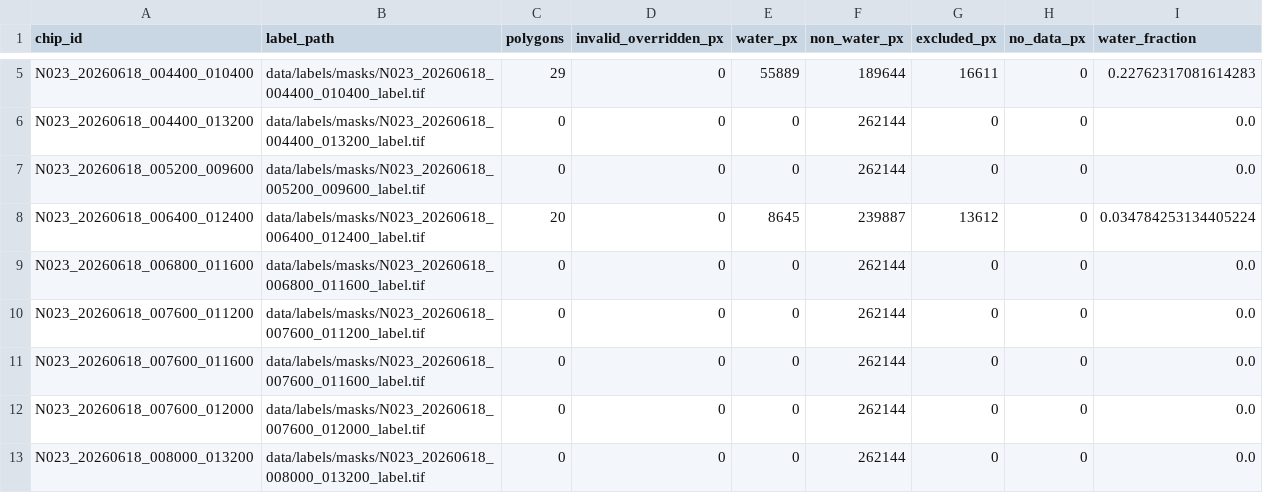
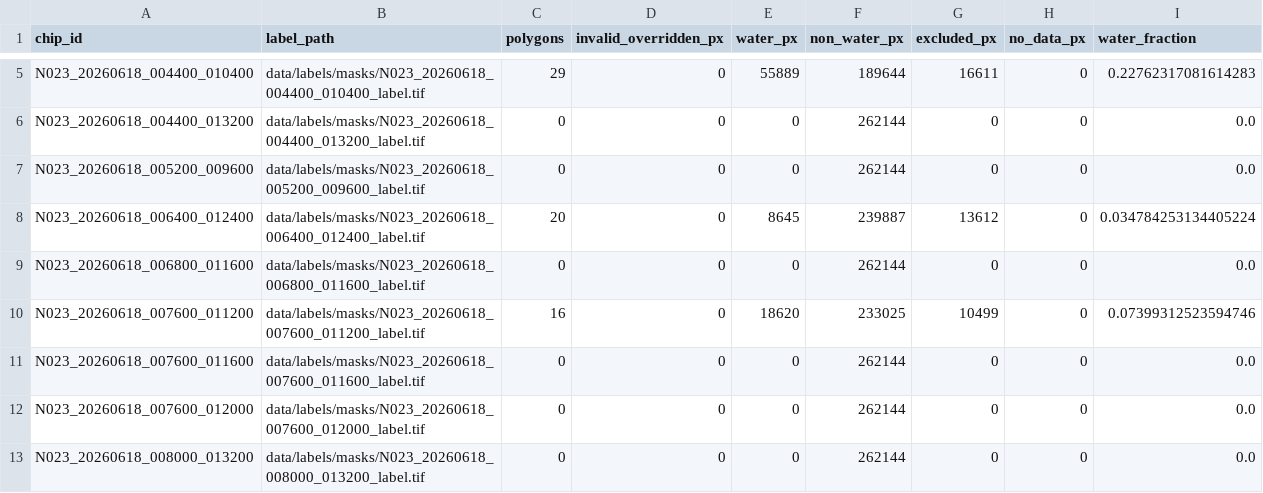
Before and after one commit to cs59300-deep-learning/nisar-flood-mapping, a CSV file: data/labels/masks/labels_manifest.csv, drawn as a sheet; only a part is shown, gaps mark what is left out.

Commit message:
data(E5): add polygon annotations for chip N023_20260618_007600_011200
- Add four polygon annotations to chip N023_20260618_007600_011200 geojson file
- Three polygons labeled as class "1" with evidence_tier "1"
- One polygon labeled as class "2" with evidence_tier "1"
- All annotations by labeller "varunteja99" dated 2026-11-13
- Update labels_manifest.csv to register the new annotation set

```diff
--- a/data/labels/masks/labels_manifest.csv
+++ b/data/labels/masks/labels_manifest.csv
@@ -9,3 +9,3 @@ N023_20260618_006400_012400,data/labels/masks/N023_20260618_006400_012400_label.
 N023_20260618_006800_011600,data/labels/masks/N023_20260618_006800_011600_label.tif,0,0,0,262144,0,0,0.0
-N023_20260618_007600_011200,data/labels/masks/N023_20260618_007600_011200_label.tif,0,0,0,262144,0,0,0.0
+N023_20260618_007600_011200,data/labels/masks/N023_20260618_007600_011200_label.tif,16,0,18620,233025,10499,0,0.07399312523594746
 N023_20260618_007600_011600,data/labels/masks/N023_20260618_007600_011600_label.tif,0,0,0,262144,0,0,0.0
```
Also changed, not shown: 1 other file.
